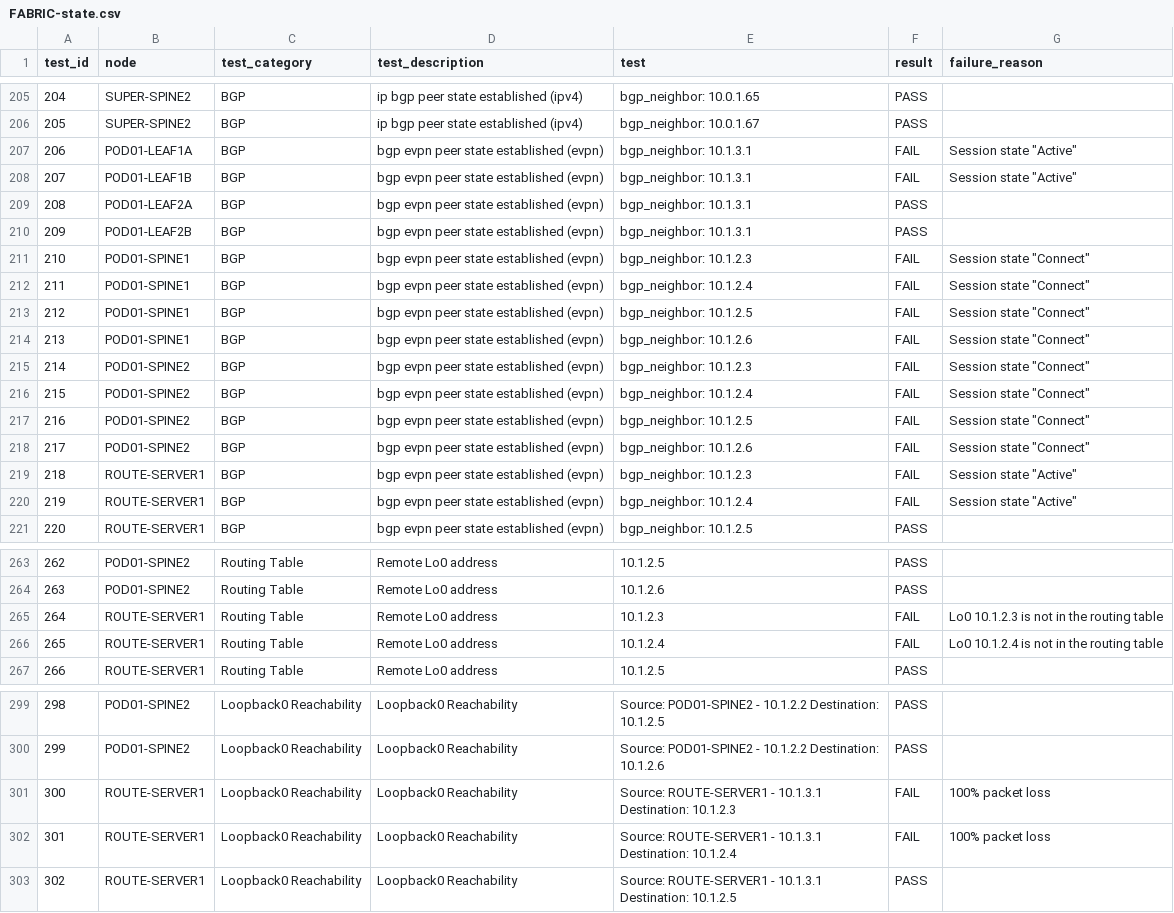
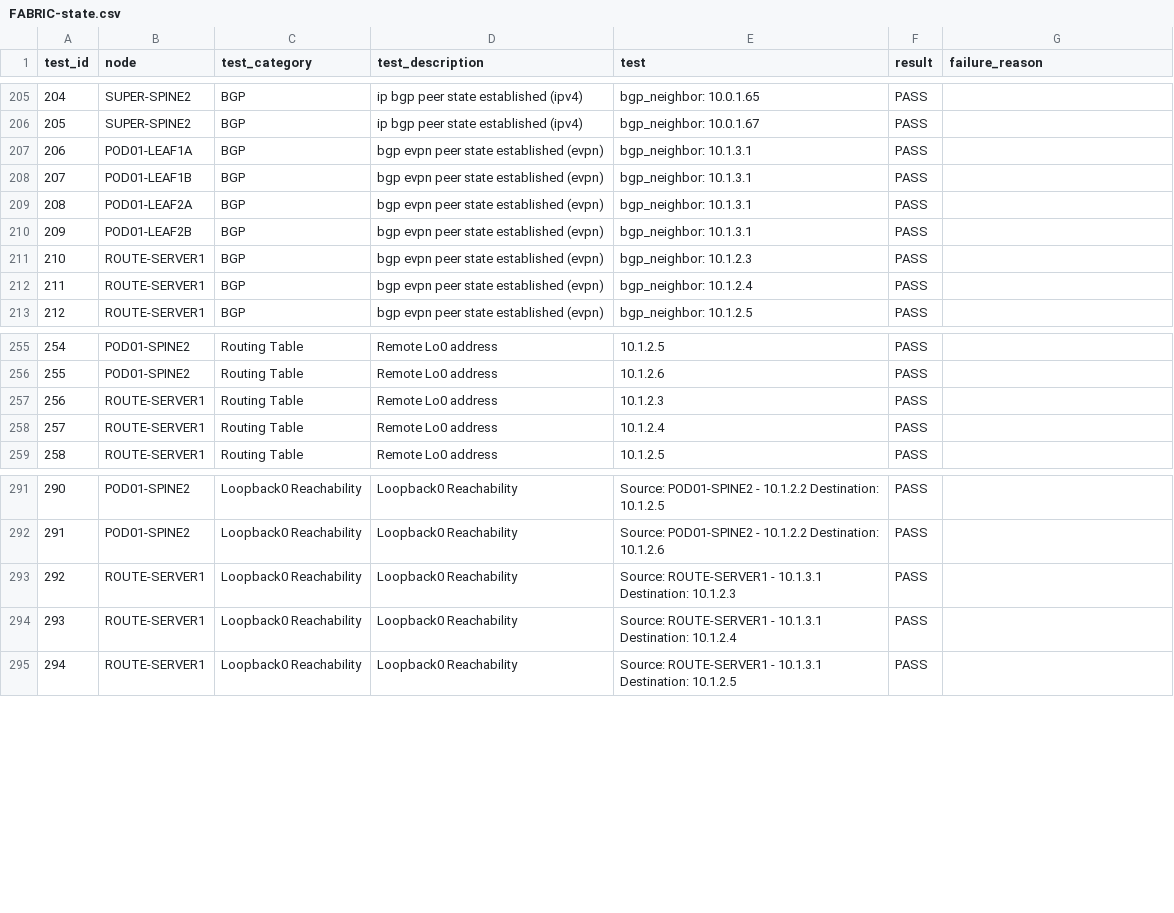
Before and after one commit to onurgashi/super-spine-lab, a CSV file: reports/FABRIC-state.csv, drawn as a sheet; only a part is shown, gaps mark what is left out; removed rows and columns are numbered as before the commit, all else as after; the diff names each change by its address in the sheet, - before the commit and + after, or states it on an @@ line.

Commit message:
Updated tests

```diff
--- a/reports/FABRIC-state.csv
+++ b/reports/FABRIC-state.csv
-F207:F208 (result): FAIL
+F207:F208 (result): PASS
-G207:G208 (failure_reason): Session state "Active"
+G207:G208 (failure_reason): (empty)
-row 211: 210 | POD01-SPINE1 | BGP | bgp evpn peer state established (evpn) | bgp_neighbor: 10.1.2.3 | FAIL | Session state "Connect"
-row 212: 211 | POD01-SPINE1 | BGP | bgp evpn peer state established (evpn) | bgp_neighbor: 10.1.2.4 | FAIL | Session state "Connect"
-row 213: 212 | POD01-SPINE1 | BGP | bgp evpn peer state established (evpn) | bgp_neighbor: 10.1.2.5 | FAIL | Session state "Connect"
-row 214: 213 | POD01-SPINE1 | BGP | bgp evpn peer state established (evpn) | bgp_neighbor: 10.1.2.6 | FAIL | Session state "Connect"
-row 215: 214 | POD01-SPINE2 | BGP | bgp evpn peer state established (evpn) | bgp_neighbor: 10.1.2.3 | FAIL | Session state "Connect"
-row 216: 215 | POD01-SPINE2 | BGP | bgp evpn peer state established (evpn) | bgp_neighbor: 10.1.2.4 | FAIL | Session state "Connect"
-row 217: 216 | POD01-SPINE2 | BGP | bgp evpn peer state established (evpn) | bgp_neighbor: 10.1.2.5 | FAIL | Session state "Connect"
-row 218: 217 | POD01-SPINE2 | BGP | bgp evpn peer state established (evpn) | bgp_neighbor: 10.1.2.6 | FAIL | Session state "Connect"
@@ column A (test_id) renumbered from row 211 down @@
-F211:F212 (result): FAIL
+F211:F212 (result): PASS
-G211:G212 (failure_reason): Session state "Active"
+G211:G212 (failure_reason): (empty)
-F257:F258 (result): FAIL
+F257:F258 (result): PASS
-G257 (failure_reason): Lo0 10.1.2.3 is not in the routing table
+G257 (failure_reason): (empty)
-G258 (failure_reason): Lo0 10.1.2.4 is not in the routing table
+G258 (failure_reason): (empty)
-F293:F294 (result): FAIL
+F293:F294 (result): PASS
-G293:G294 (failure_reason): 100% packet loss
+G293:G294 (failure_reason): (empty)
```
Also changed, not shown: 25 other files.
